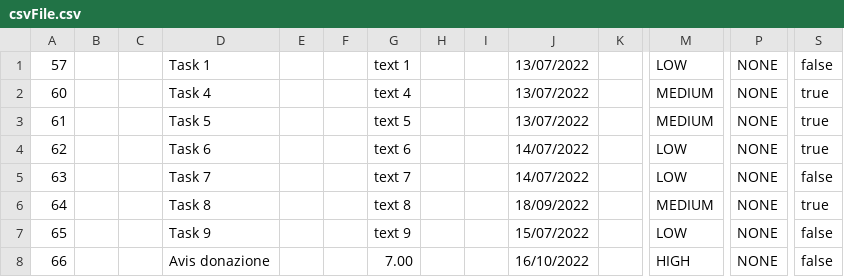
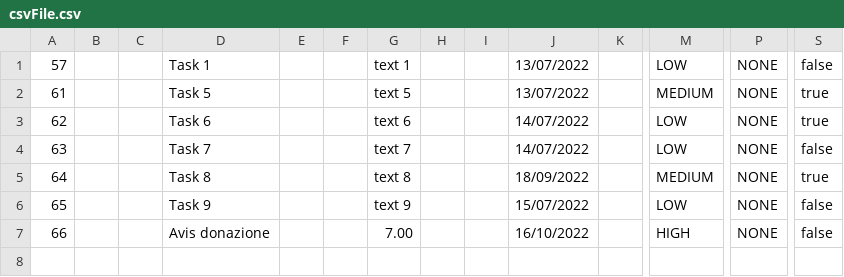
Before and after one commit to samGitHub93/task-manager-data, a CSV file: webapp/csvFile.csv, drawn as a sheet; only a part is shown, gaps mark what is left out; rows hold the shown columns only; the diff names each change by its address in the sheet, - before the commit and + after, or states it on an @@ line.

Commit message:
Commit changes to all files

```diff
--- a/webapp/csvFile.csv
+++ b/webapp/csvFile.csv
-row 2: 60 |  |  | Task 4 |  |  | text 4 |  |  | 13/07/2022 |  | MEDIUM | NONE | true
```
